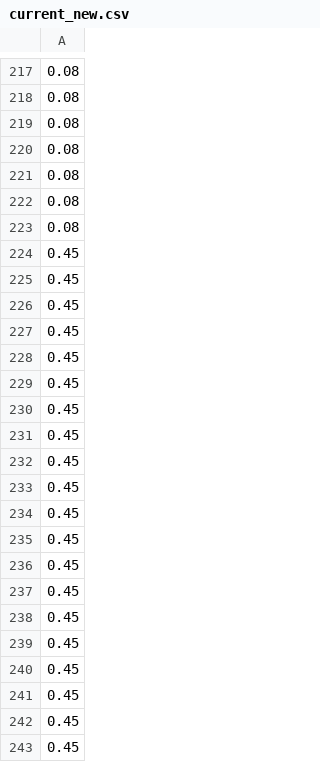
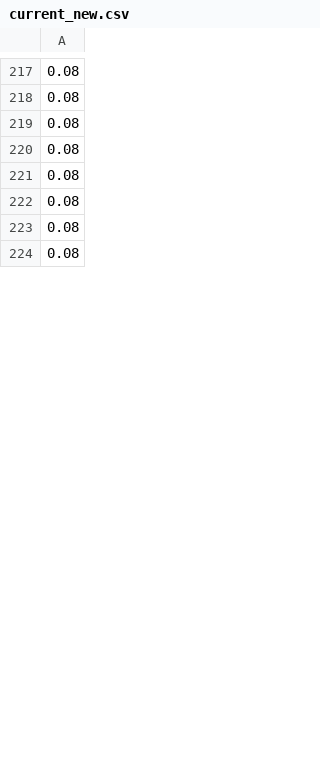
Before and after one commit to edneide/EpiModel_Dashboard_Malawi, a CSV file: inputs/reductionScenarios/current_new.csv, drawn as a sheet; only a part is shown, gaps mark what is left out; the shorter side is filled out with more unchanged rows; the diff covers the shown part only.

```diff
--- a/inputs/reductionScenarios/current_new.csv
+++ b/inputs/reductionScenarios/current_new.csv
@@ -223,21 +223 @@
 0.08
-0.45
-0.45
-0.45
-0.45
-0.45
-0.45
-0.45
-0.45
-0.45
-0.45
-0.45
-0.45
-0.45
-0.45
-0.45
-0.45
-0.45
-0.45
-0.45
-0.45
```
Also changed, not shown: 30 added rows, 10 removed rows and 3 edited cells elsewhere in this file, inputs/masking/masking_compliance_new.csv, 1 other file.
